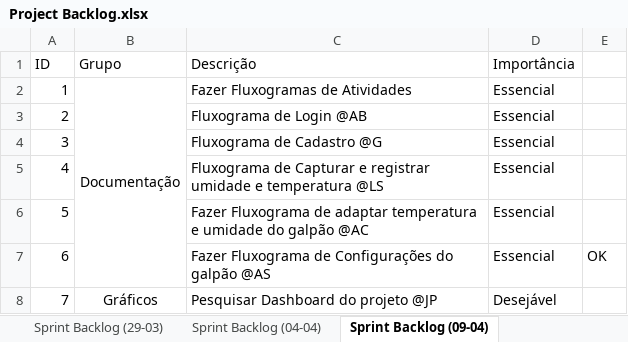
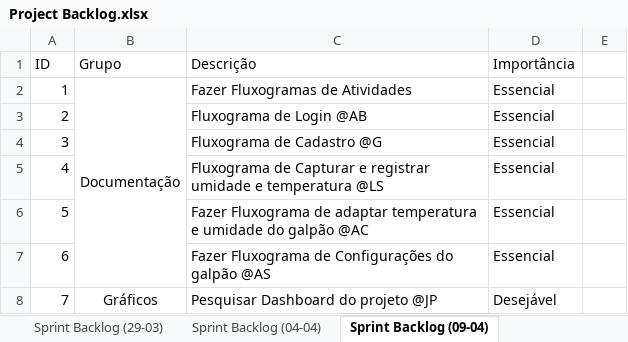
Before and after one commit to Bloodreina/boxzard, an Excel workbook: Documentação/Project Backlog.xlsx, sheet Sprint Backlog (09-04), drawn as a sheet; values as stored, in another font and other column widths than the file's, no borders; the diff names each change by its address in the sheet, - before the commit and + after, or states it on an @@ line.

Commit message:
Sprint backlog da semana e tutorial nodeJS

```diff
--- a/Documentação/Project Backlog.xlsx (sheet Sprint Backlog (09-04))
+++ b/Documentação/Project Backlog.xlsx (sheet Sprint Backlog (09-04))
-E7: OK
+E7: (empty)
```
Also changed, not shown: other sheet tabs, 2 other files.
